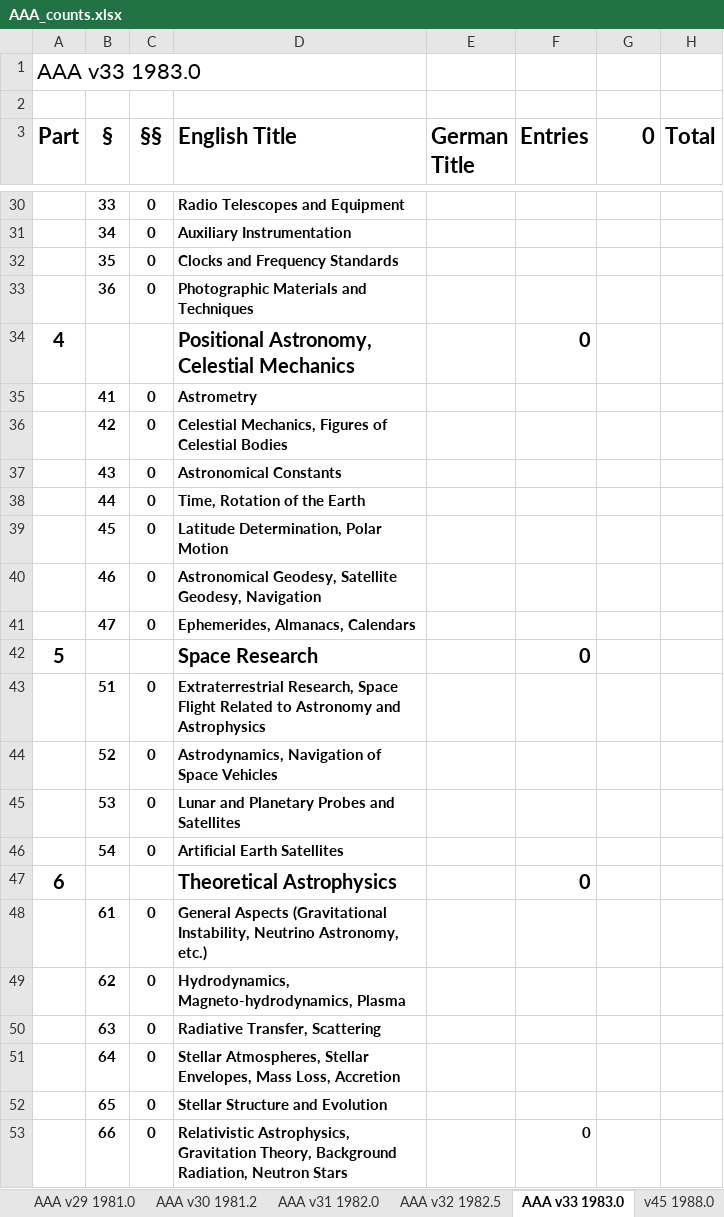
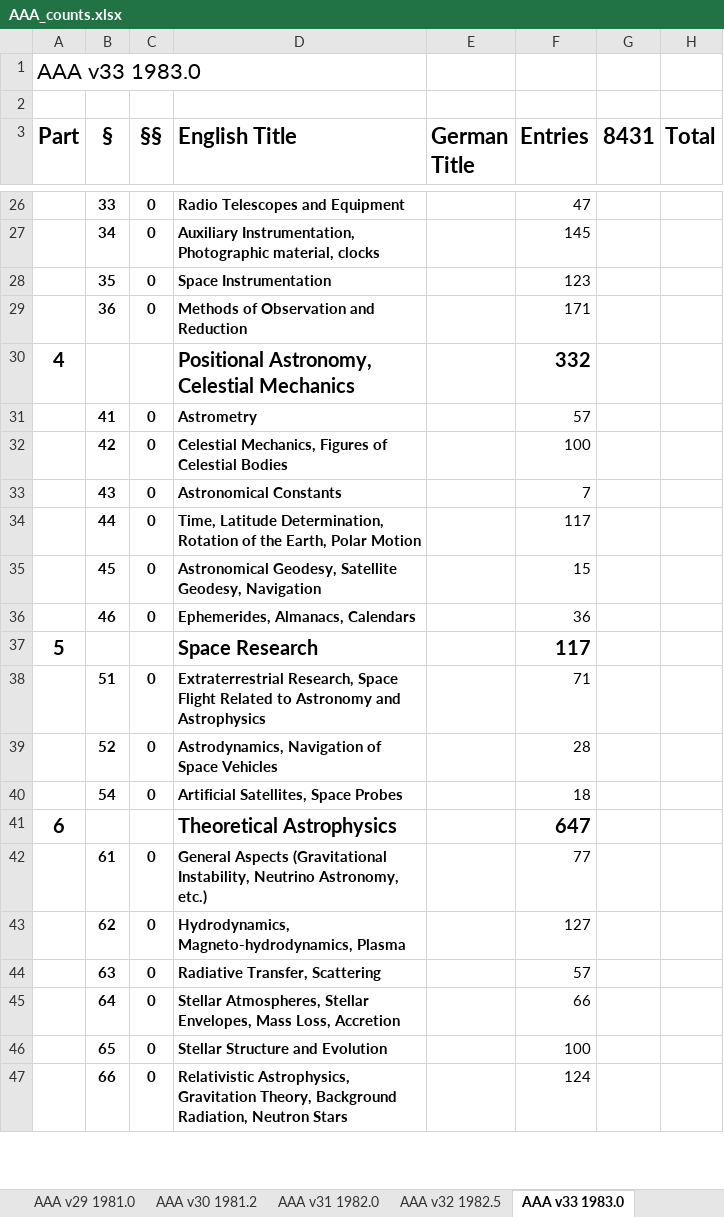
Before and after one commit to JimFowler/books, an Excel workbook: Books20/Data/AAA/AAA_counts.xlsx, sheet AAA v33 1983.0, drawn as a sheet; only a part is shown, gaps mark what is left out; values as stored, in another font and other column widths than the file's, no borders; removed rows and columns are numbered as before the commit, all else as after; the diff covers the shown part only; the diff names each change by its address in the sheet, - before the commit and + after, or states it on an @@ line.

```diff
--- a/Books20/Data/AAA/AAA_counts.xlsx (sheet AAA v33 1983.0)
+++ b/Books20/Data/AAA/AAA_counts.xlsx (sheet AAA v33 1983.0)
-G3: 0
+G3: 8431
-F26 (Entries): (empty)
+F26 (Entries): 47
-D27 (English Title): Auxiliary Instrumentation
+D27 (English Title): Auxiliary Instrumentation, Photographic material, clocks
-F27 (Entries): (empty)
+F27 (Entries): 145
-D28 (English Title): Clocks and Frequency Standards
+D28 (English Title): Space Instrumentation
-F28 (Entries): (empty)
+F28 (Entries): 123
-D29 (English Title): Photographic Materials and Techniques
+D29 (English Title): Methods of Observation and Reduction
-F29 (Entries): (empty)
+F29 (Entries): 171
-F30 (Entries): 0
+F30 (Entries): 332
-F31 (Entries): (empty)
+F31 (Entries): 57
-F32 (Entries): (empty)
+F32 (Entries): 100
-F33 (Entries): (empty)
+F33 (Entries): 7
-D34 (English Title): Time, Rotation of the Earth
+D34 (English Title): Time, Latitude Determination, Rotation of the Earth, Polar Motion
-F34 (Entries): (empty)
+F34 (Entries): 117
-D35 (English Title): Latitude Determination, Polar Motion
+D35 (English Title): Astronomical Geodesy, Satellite Geodesy, Navigation
-F35 (Entries): (empty)
+F35 (Entries): 15
-D36 (English Title): Astronomical Geodesy, Satellite Geodesy, Navigation
+D36 (English Title): Ephemerides, Almanacs, Calendars
-F36 (Entries): (empty)
+F36 (Entries): 36
-row 41:  | 47 | 0 | Ephemerides, Almanacs, Calendars
-F37 (Entries): 0
+F37 (Entries): 117
-F38 (Entries): (empty)
+F38 (Entries): 71
-F39 (Entries): (empty)
+F39 (Entries): 28
-row 45:  | 53 | 0 | Lunar and Planetary Probes and Satellites
-D40 (English Title): Artificial Earth Satellites
+D40 (English Title): Artificial Satellites, Space Probes
-F40 (Entries): (empty)
+F40 (Entries): 18
-F41 (Entries): 0
+F41 (Entries): 647
-F42 (Entries): (empty)
+F42 (Entries): 77
-F43 (Entries): (empty)
+F43 (Entries): 127
-F44 (Entries): (empty)
+F44 (Entries): 57
-F45 (Entries): (empty)
+F45 (Entries): 66
-F46 (Entries): (empty)
+F46 (Entries): 100
-F47 (Entries): 0
+F47 (Entries): 124
-F47 bold: on
+F47 bold: off
```
Also changed, not shown: 3 added rows, 15 removed rows and 112 edited cells elsewhere in this sheet, other sheet tabs, 1 other file.
